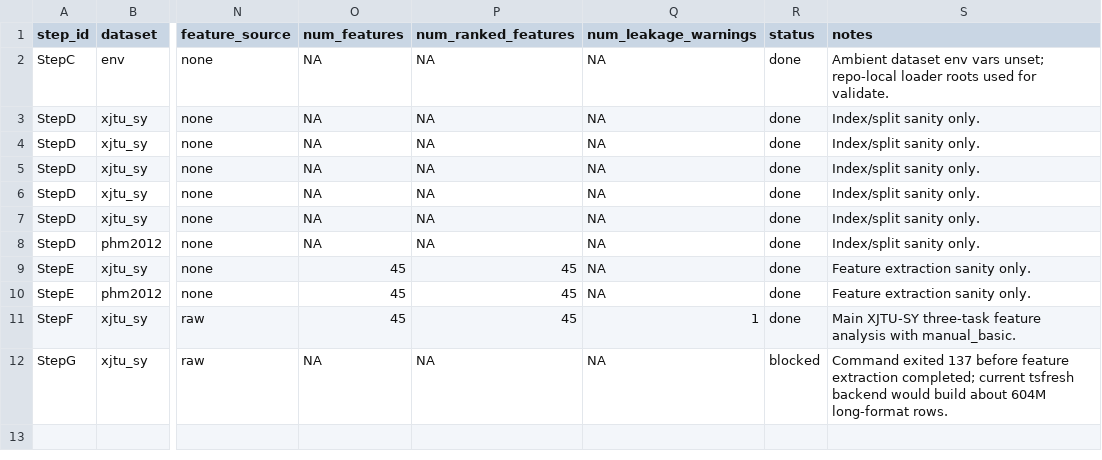
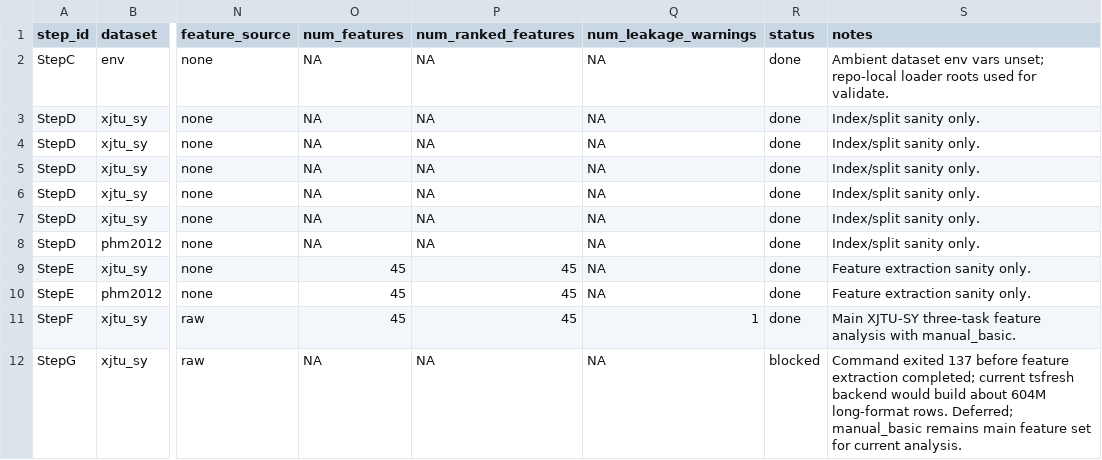
Before and after one commit to nev8r/phm, a CSV file: reports/feature_analysis/MANIFEST.csv, drawn as a sheet; only a part is shown, gaps mark what is left out; the diff names each change by its address in the sheet, - before the commit and + after, or states it on an @@ line.

Commit message:
docs(feature-analysis): defer XJTU tsfresh comparison

```diff
--- a/reports/feature_analysis/MANIFEST.csv
+++ b/reports/feature_analysis/MANIFEST.csv
-S12 (notes): …long-format rows.
+S12 (notes): …long-format rows. Deferred; manual_basic remains main feature set for current analysis.
```
Also changed, not shown: 2 other files.
